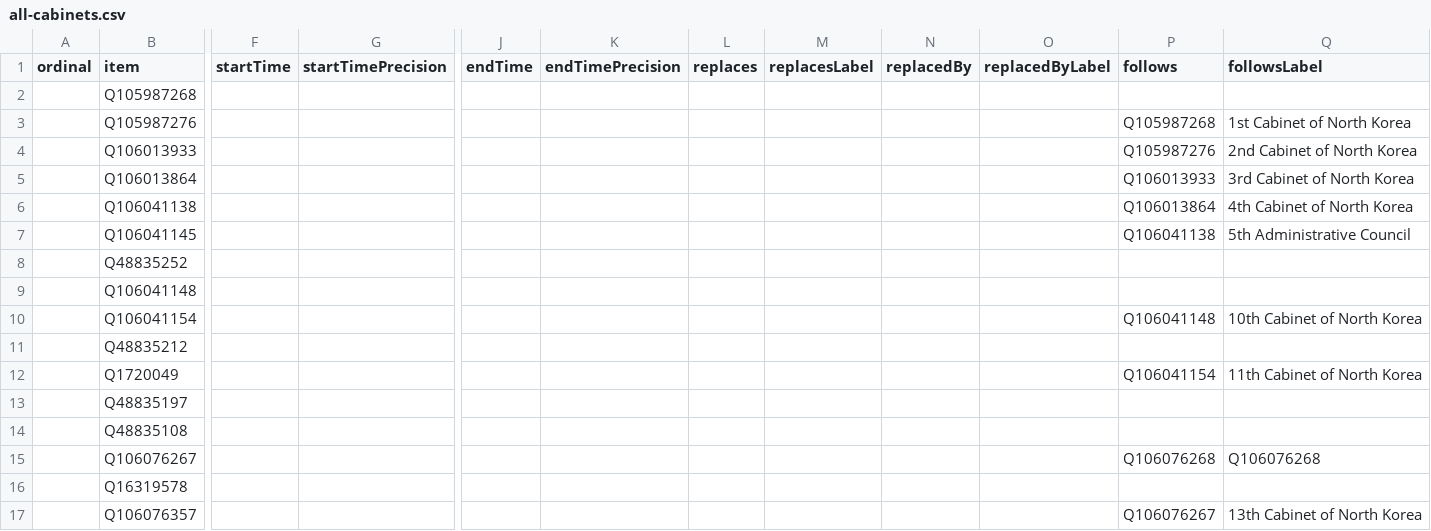
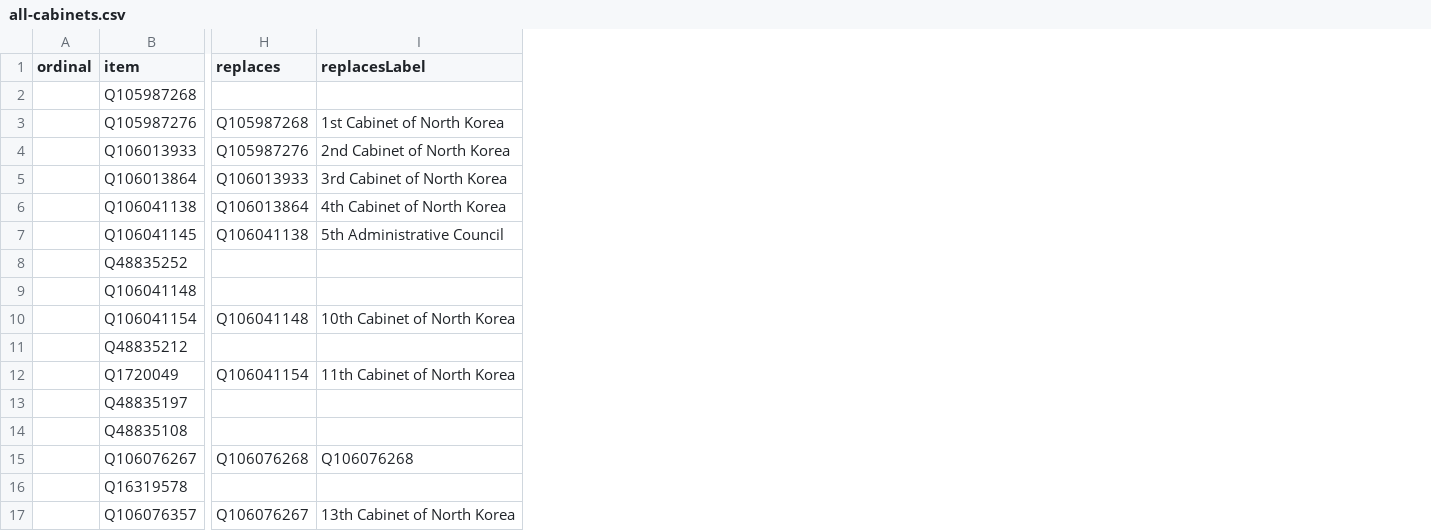
Before and after one commit to every-politician-scrapers/north-korea, a CSV file: wikidata/results/all-cabinets.csv, drawn as a sheet; only a part is shown, gaps mark what is left out; removed rows and columns are numbered as before the commit, all else as after; the diff covers the shown part only; the diff names each change by its address in the sheet, - before the commit and + after, or states it on an @@ line.

Commit message:
streamline all-cabinets SPARQL

```diff
--- a/wikidata/results/all-cabinets.csv
+++ b/wikidata/results/all-cabinets.csv
-column F (startTime), empty
-column G (startTimePrecision), empty
-column J (endTime), empty
-column K (endTimePrecision), empty
-column L (replaces), empty
-column M (replacesLabel), empty
-column N (replacedBy), empty
-column O (replacedByLabel), empty
-H1: follows
+H1: replaces
-I1: followsLabel
+I1: replacesLabel
```
Also changed, not shown: 2 edited cells elsewhere in this file, 1 other file.
